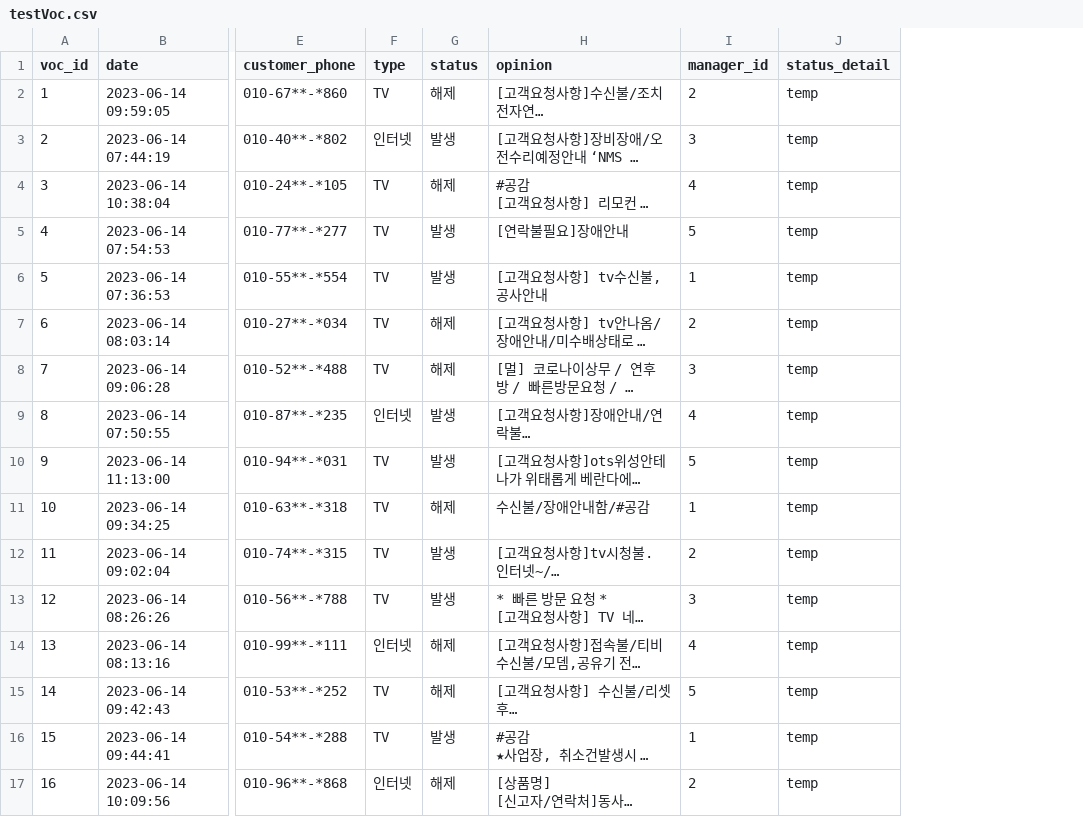
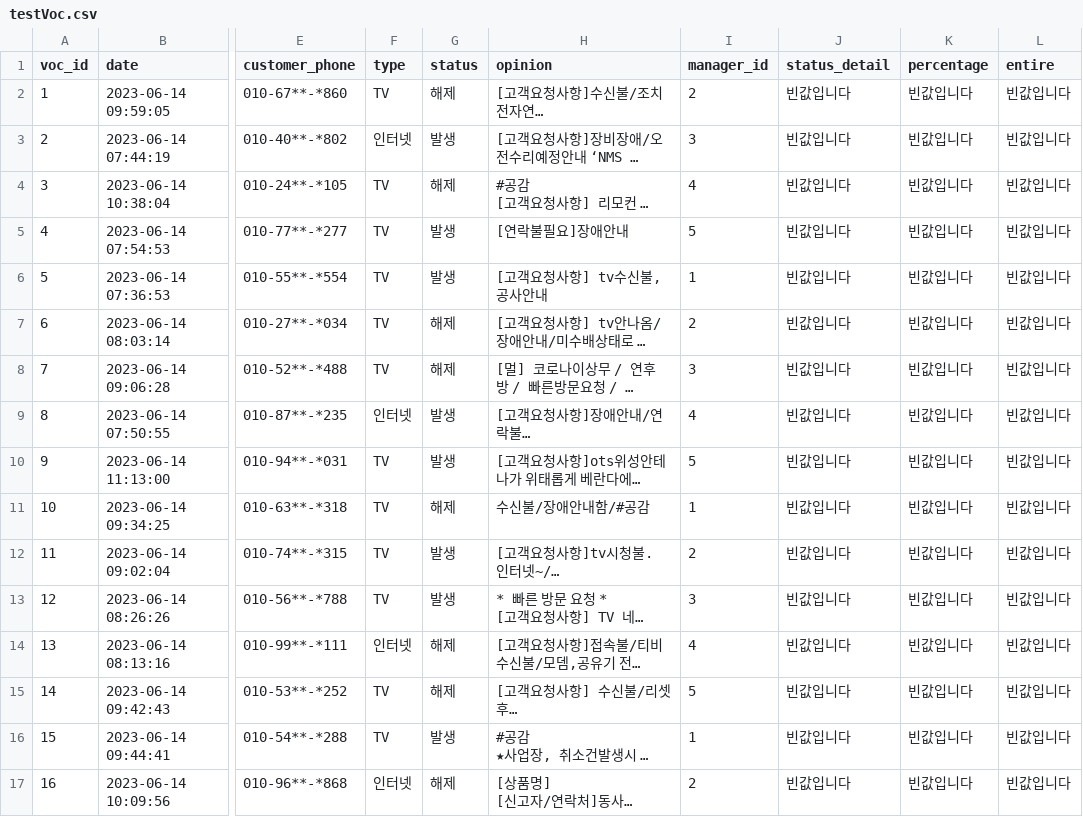
Before and after one commit to AivleCail/aivle, a CSV file: makeVoc/testVoc.csv, drawn as a sheet; only a part is shown, gaps mark what is left out; long unchanged cells end in …; the diff names each change by its address in the sheet, - before the commit and + after, or states it on an @@ line.

Commit message:
#111 - voc에 필드 추가
voc에 entire, percentage 필드를 추가했다.

```diff
--- a/makeVoc/testVoc.csv
+++ b/makeVoc/testVoc.csv
+column K (percentage), rows 2-17: all 빈값입니다
+column L (entire), rows 2-17: all 빈값입니다
-J2:J17 (status_detail): temp
+J2:J17 (status_detail): 빈값입니다
```
Also changed, not shown: 8 other files.
